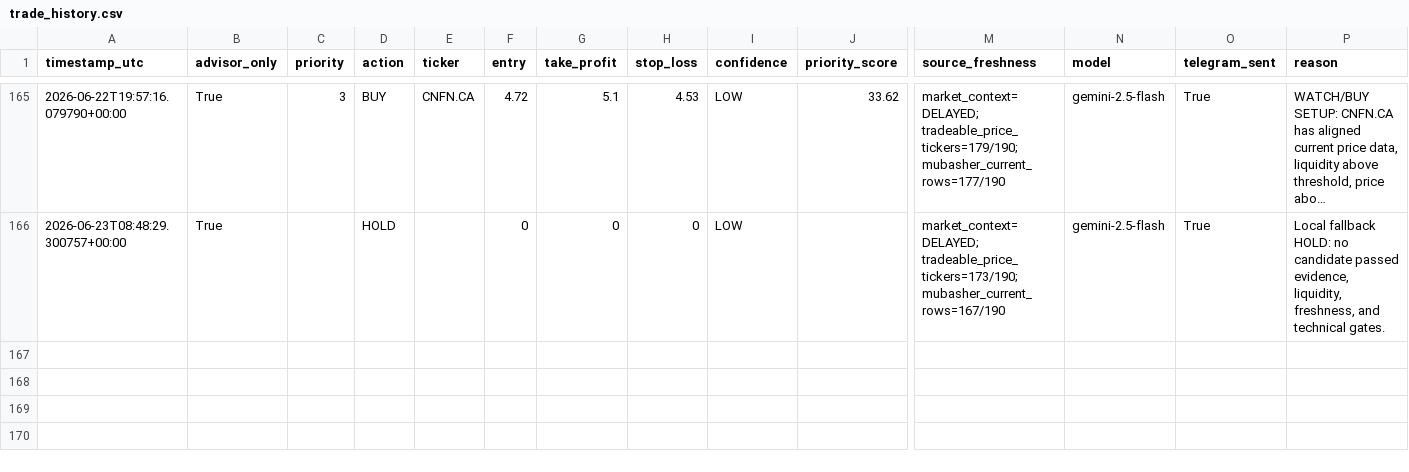
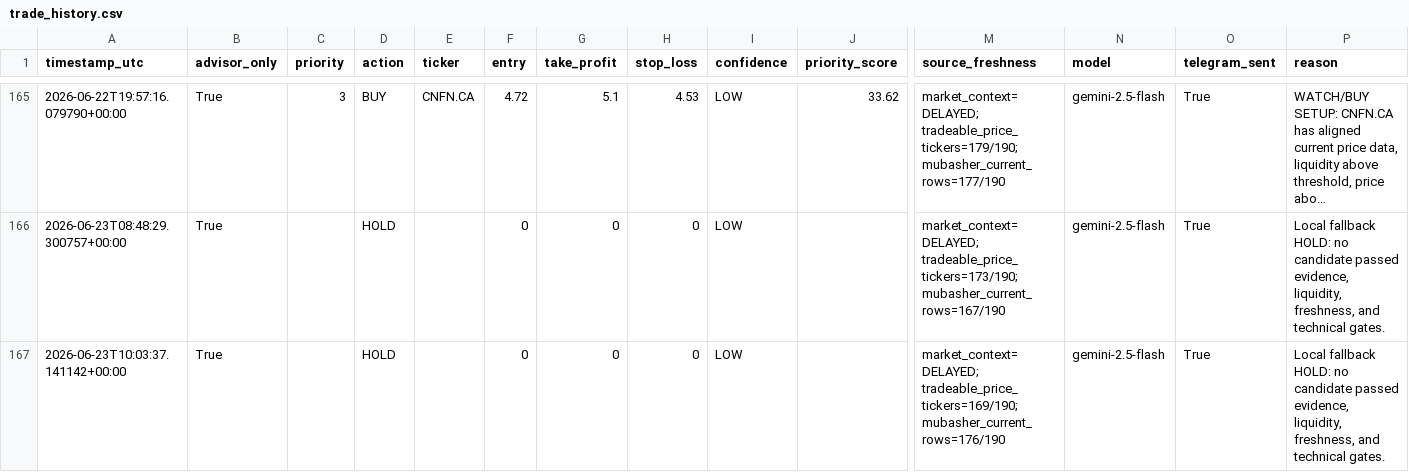
Before and after one commit to Philopater-Ayman/egx-telegram-scanner, a CSV file: trade_history.csv, drawn as a sheet; only a part is shown, gaps mark what is left out; long unchanged cells end in …; rows hold the shown columns only; the diff names each change by its address in the sheet, - before the commit and + after, or states it on an @@ line.

```diff
--- a/trade_history.csv
+++ b/trade_history.csv
+row 167: 2026-06-23T10:03:37.141142+00:00 | True |  | HOLD |  | 0 | 0 | 0 | LOW |  | market_context=DELAYED; tradeable_price_tickers=169/190; mubasher_current_rows=176/190 | gemini-2.5-flash | True | Local fallback HOLD: no candidate passed evidence, liquidity, freshness, and technical gates.
```
Also changed, not shown: action_tickets.csv, data_quality.csv, 9 other files.
